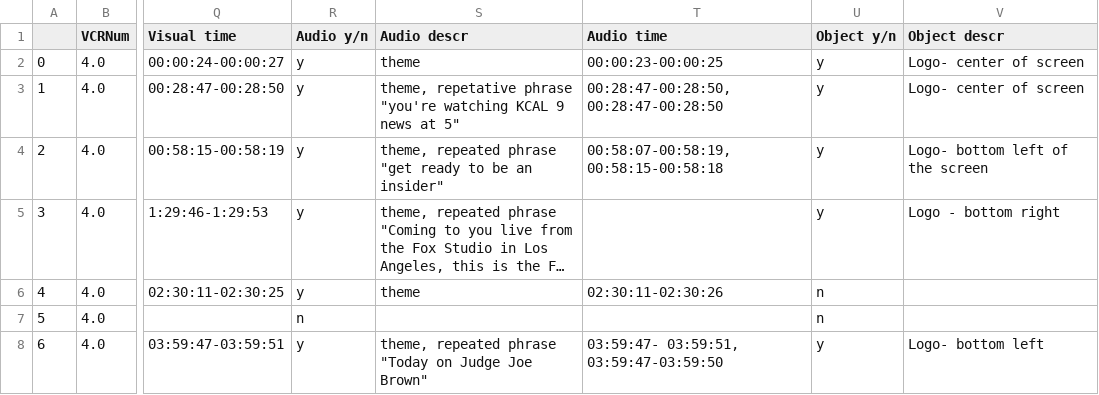
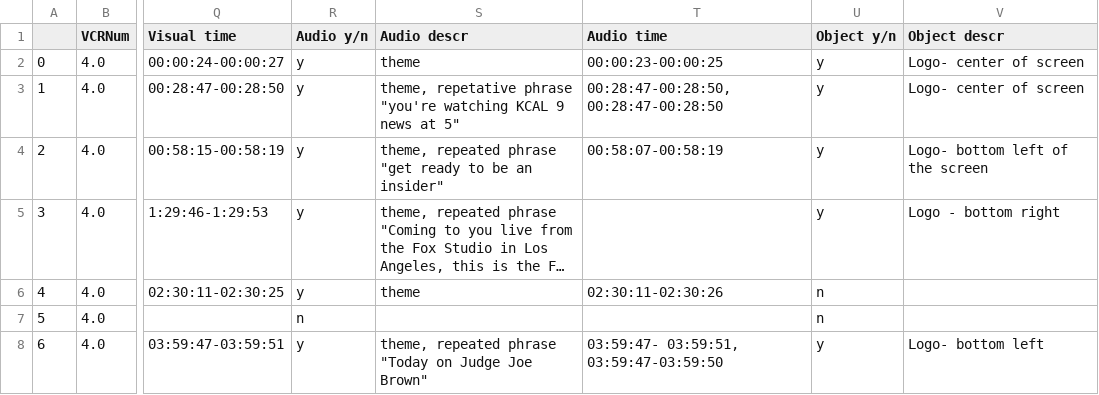
Before and after one commit to awani216/BoundaryDetection, a CSV file: files_used/audioAnalysis/datafile_V4 Andrew.csv, drawn as a sheet; only a part is shown, gaps mark what is left out; long unchanged cells end in …; the diff names each change by its address in the sheet, - before the commit and + after, or states it on an @@ line.

Commit message:
Update datafile_V4 Andrew.csv

```diff
--- a/files_used/audioAnalysis/datafile_V4 Andrew.csv
+++ b/files_used/audioAnalysis/datafile_V4 Andrew.csv
-T4 (Audio time): 00:58:07-00:58:19, 00:58:15-00:58:18
+T4 (Audio time): 00:58:07-00:58:19
```
